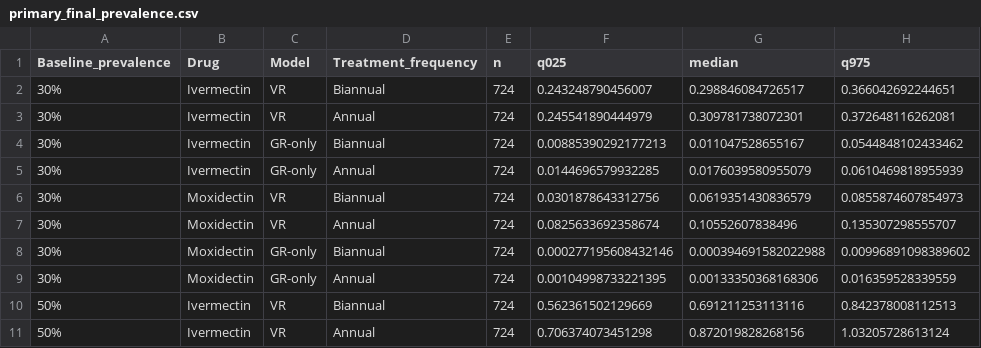
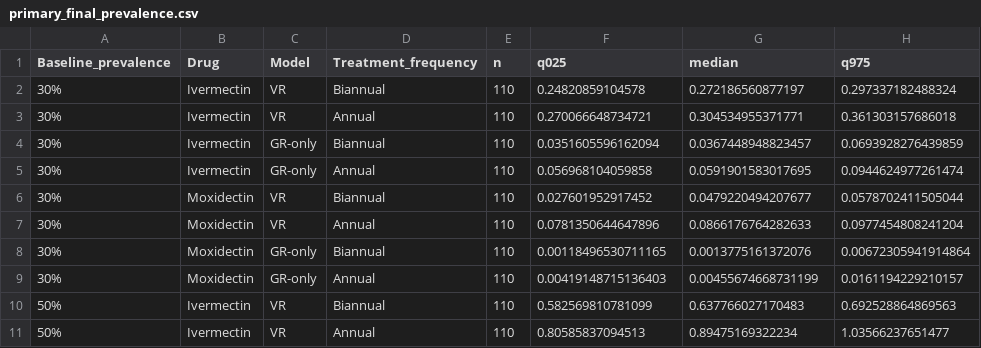
Before and after one commit to rhchisholm/two-strain-oncho-2026, a CSV file: scenarios/tables/primary_final_prevalence.csv, drawn as a sheet; only a part is shown; the diff covers the shown part only.

```diff
--- a/scenarios/tables/primary_final_prevalence.csv
+++ b/scenarios/tables/primary_final_prevalence.csv
@@ -1,11 +1,11 @@
 "Baseline_prevalence","Drug","Model","Treatment_frequency","n","q025","median","q975"
-"30%","Ivermectin","VR","Biannual",724,0.243248790456007,0.298846084726517,0.366042692244651
-"30%","Ivermectin","VR","Annual",724,0.245541890444979,0.309781738072301,0.372648116262081
-"30%","Ivermectin","GR-only","Biannual",724,0.00885390292177213,0.011047528655167,0.0544848102433462
-"30%","Ivermectin","GR-only","Annual",724,0.0144696579932285,0.0176039580955079,0.0610469818955939
-"30%","Moxidectin","VR","Biannual",724,0.0301878643312756,0.0619351430836579,0.0855874607854973
-"30%","Moxidectin","VR","Annual",724,0.0825633692358674,0.10552607838496,0.135307298555707
-"30%","Moxidectin","GR-only","Biannual",724,0.000277195608432146,0.000394691582022988,0.00996891098389602
-"30%","Moxidectin","GR-only","Annual",724,0.00104998733221395,0.00133350368168306,0.016359528339559
-"50%","Ivermectin","VR","Biannual",724,0.562361502129669,0.691211253113116,0.842378008112513
-"50%","Ivermectin","VR","Annual",724,0.706374073451298,0.872019828268156,1.03205728613124
+"30%","Ivermectin","VR","Biannual",110,0.24820859104578,0.272186560877197,0.297337182488324
+"30%","Ivermectin","VR","Annual",110,0.270066648734721,0.304534955371771,0.361303157686018
+"30%","Ivermectin","GR-only","Biannual",110,0.0351605596162094,0.0367448948823457,0.0693928276439859
+"30%","Ivermectin","GR-only","Annual",110,0.056968104059858,0.0591901583017695,0.0944624977261474
+"30%","Moxidectin","VR","Biannual",110,0.027601952917452,0.0479220494207677,0.0578702411505044
+"30%","Moxidectin","VR","Annual",110,0.0781350644647896,0.0866176764282633,0.0977454808241204
+"30%","Moxidectin","GR-only","Biannual",110,0.00118496530711165,0.0013775161372076,0.00672305941914864
+"30%","Moxidectin","GR-only","Annual",110,0.00419148715136403,0.00455674668731199,0.0161194229210157
+"50%","Ivermectin","VR","Biannual",110,0.582569810781099,0.637766027170483,0.692528864869563
+"50%","Ivermectin","VR","Annual",110,0.80585837094513,0.89475169322234,1.03566237651477
```
Also changed, not shown: 56 edited cells elsewhere in this file, scenarios/tables/primary_final_SOR.csv, scenarios/tables/primary_pOTTIS.csv, 16 other files.
